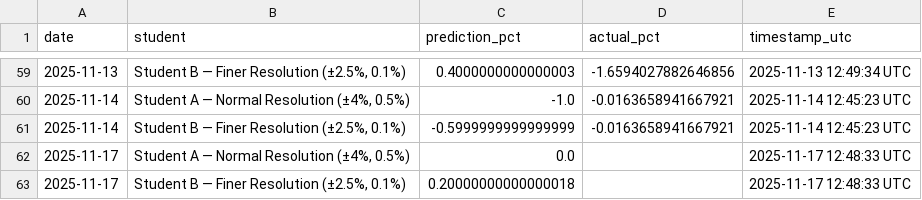
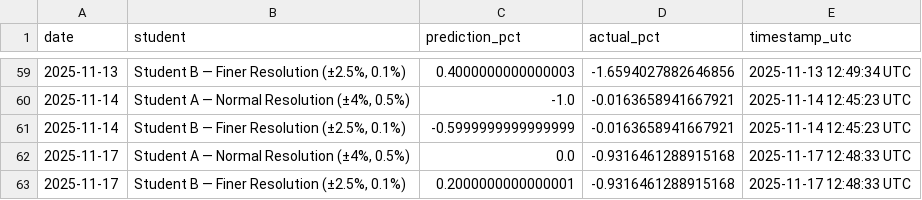
Before and after one commit to JeremyTadlock/DQN-Daily-Returns-Stock-Prediction, a CSV file: docs/history.csv, drawn as a sheet; only a part is shown, gaps mark what is left out.

```diff
--- a/docs/history.csv
+++ b/docs/history.csv
@@ -61,3 +61,3 @@ date,student,prediction_pct,actual_pct,timestamp_utc
 2025-11-14,"Student B — Finer Resolution (±2.5%, 0.1%)",-0.5999999999999999,-0.0163658941667921,2025-11-14 12:45:23 UTC
-2025-11-17,"Student A — Normal Resolution (±4%, 0.5%)",0.0,,2025-11-17 12:48:33 UTC
-2025-11-17,"Student B — Finer Resolution (±2.5%, 0.1%)",0.20000000000000018,,2025-11-17 12:48:33 UTC
+2025-11-17,"Student A — Normal Resolution (±4%, 0.5%)",0.0,-0.9316461288915168,2025-11-17 12:48:33 UTC
+2025-11-17,"Student B — Finer Resolution (±2.5%, 0.1%)",0.2000000000000001,-0.9316461288915168,2025-11-17 12:48:33 UTC
```
Also changed, not shown: docs/news.csv, 1 other file.
